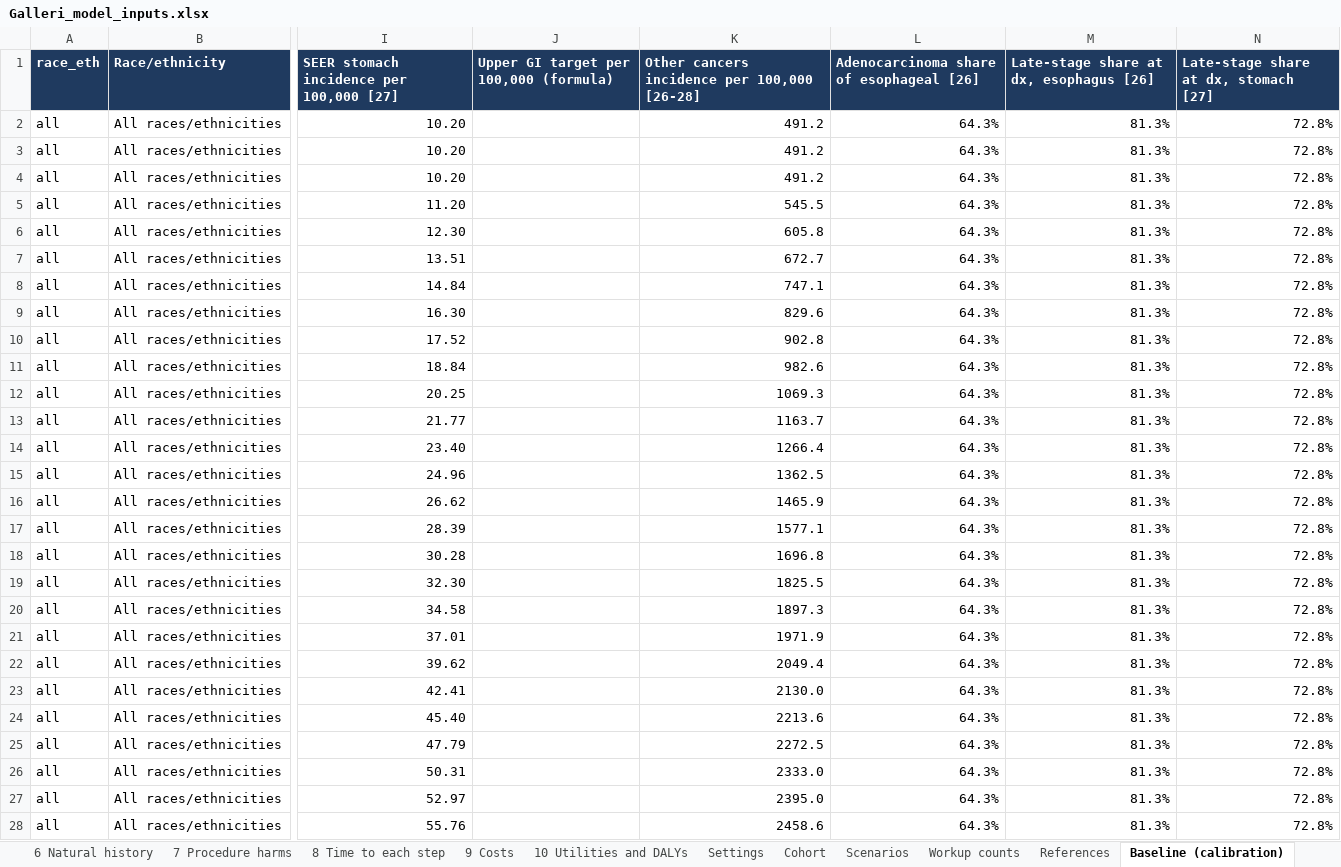
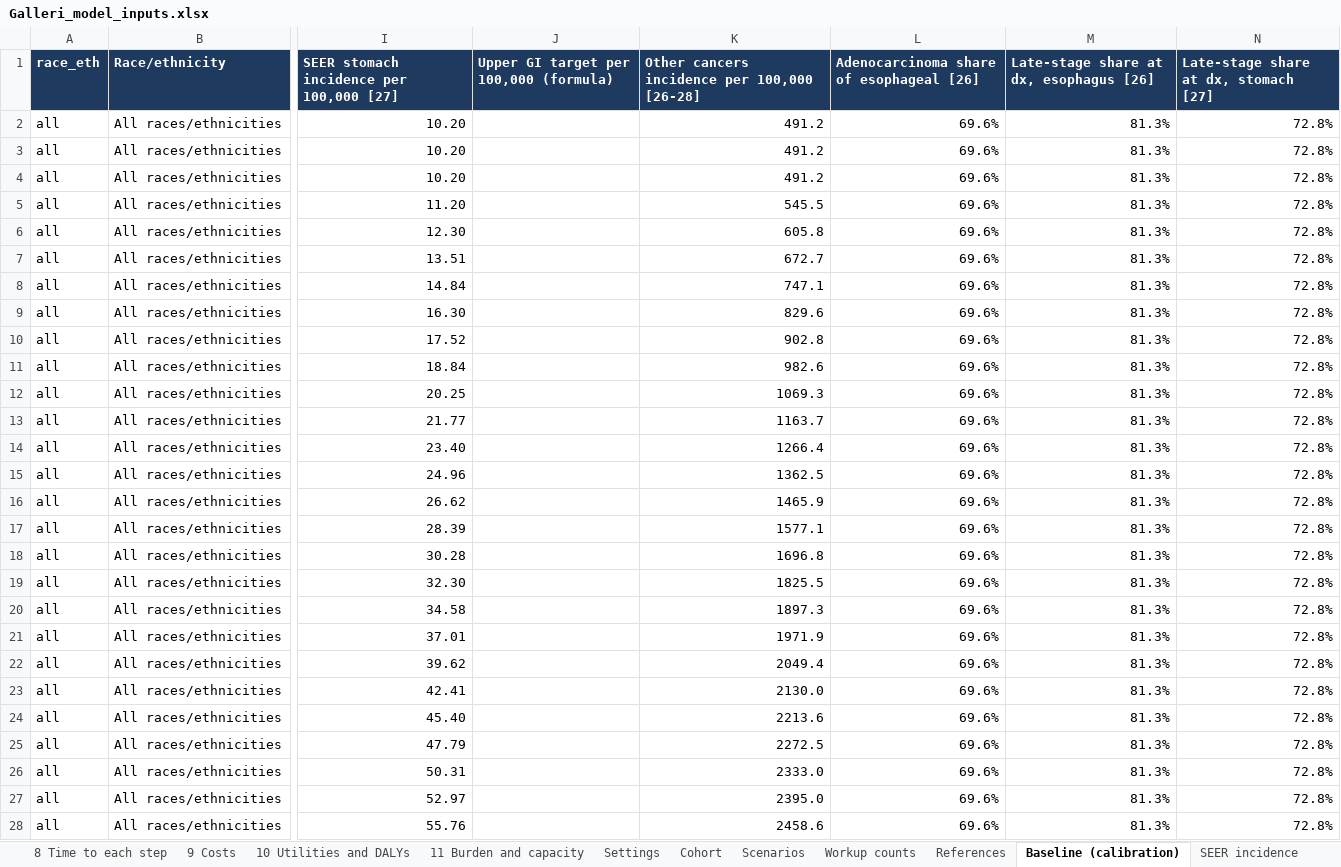
Before and after one commit to fali-ebm/Galleri, an Excel workbook: galleri_cea/Galleri_model_inputs.xlsx, sheet Baseline (calibration), drawn as a sheet; only a part is shown, gaps mark what is left out; values as stored, in another font and other column widths than the file's, no borders; table styles not drawn; the diff covers the shown part only; the diff names each change by its address in the sheet, - before the commit and + after, or states it on an @@ line.

```diff
--- a/galleri_cea/Galleri_model_inputs.xlsx (sheet Baseline (calibration))
+++ b/galleri_cea/Galleri_model_inputs.xlsx (sheet Baseline (calibration))
+sheet tab: 11 Burden and capacity
-L2:L28: 64.3%
+L2:L28: 69.6%
```
Also changed, not shown: 573 edited cells elsewhere in this sheet, sheet Scenarios, sheet 1 Galleri test, sheet References, sheet 2 EGD, sheet 6 Natural history, sheet 3 ENT and PET CT, 32 other files.
